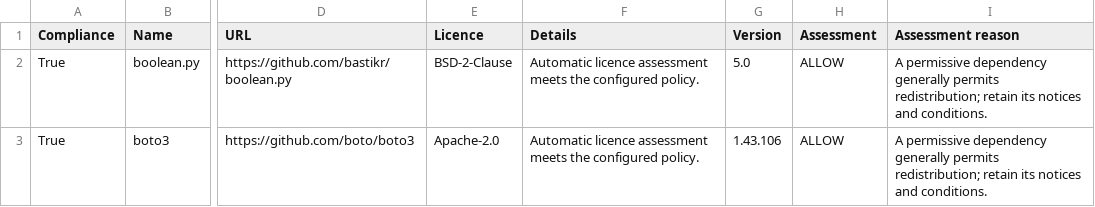
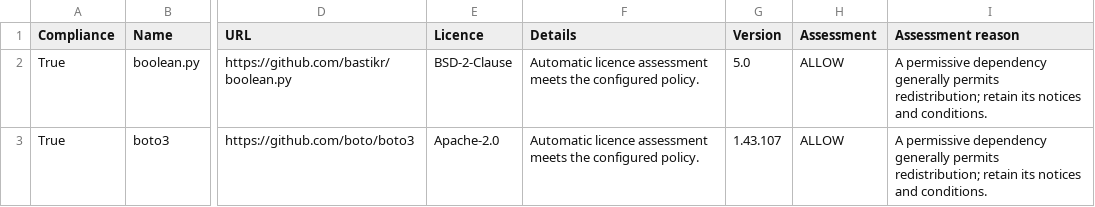
Before and after one commit to ARMmbed/continuous-delivery-scripts, a CSV file: docs/third_party_IP_report.csv, drawn as a sheet; only a part is shown, gaps mark what is left out; the diff covers the shown part only; the diff names each change by its address in the sheet, - before the commit and + after, or states it on an @@ line.

Commit message:
🚀 releasing version 4.4.2 @ 2026-10-02 12:56 [skip ci]

```diff
--- a/docs/third_party_IP_report.csv
+++ b/docs/third_party_IP_report.csv
-G3 (Version): 1.43.106
+G3 (Version): 1.43.107
```
Also changed, not shown: 2 removed rows and 4 edited cells elsewhere in this file, 11 other files.
